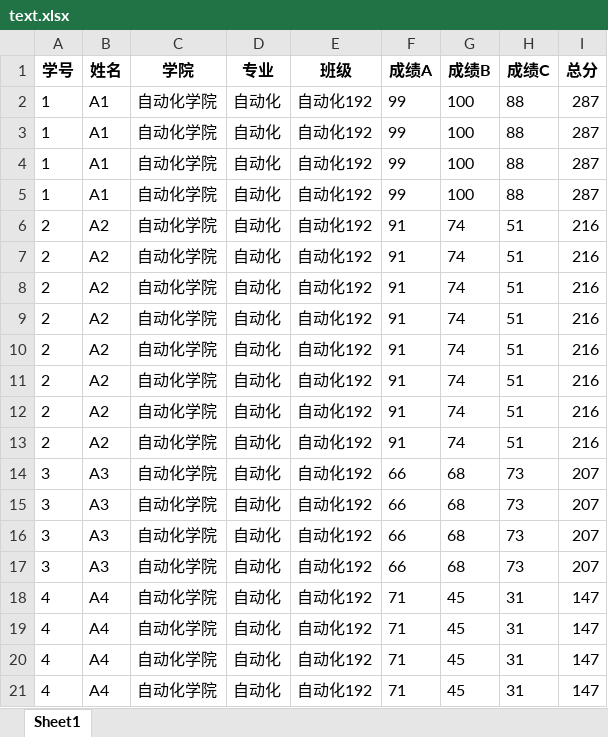
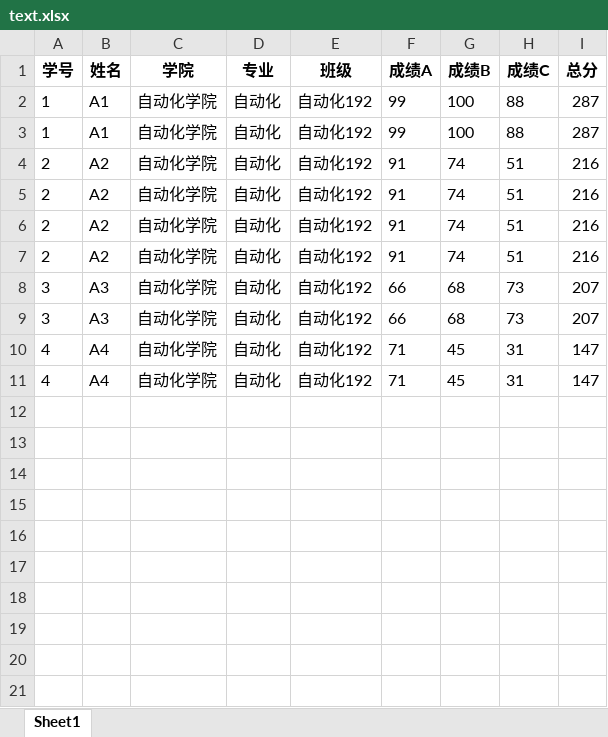
Before and after one commit to thenicewiki/PythonClass, an Excel workbook: python-stu/text.xlsx, sheet Sheet1, drawn as a sheet; values as stored, in another font and other column widths than the file's, no borders; the diff names each change by its address in the sheet, - before the commit and + after, or states it on an @@ line.

```diff
--- a/python-stu/text.xlsx (sheet Sheet1)
+++ b/python-stu/text.xlsx (sheet Sheet1)
-row 4: 1 | A1 | 自动化学院 | 自动化 | 自动化192 | 99 | 100 | 88 | 287
-row 5: 1 | A1 | 自动化学院 | 自动化 | 自动化192 | 99 | 100 | 88 | 287
-row 6: 2 | A2 | 自动化学院 | 自动化 | 自动化192 | 91 | 74 | 51 | 216
-row 7: 2 | A2 | 自动化学院 | 自动化 | 自动化192 | 91 | 74 | 51 | 216
-row 8: 2 | A2 | 自动化学院 | 自动化 | 自动化192 | 91 | 74 | 51 | 216
-row 9: 2 | A2 | 自动化学院 | 自动化 | 自动化192 | 91 | 74 | 51 | 216
-row 16: 3 | A3 | 自动化学院 | 自动化 | 自动化192 | 66 | 68 | 73 | 207
-row 17: 3 | A3 | 自动化学院 | 自动化 | 自动化192 | 66 | 68 | 73 | 207
-row 18: 4 | A4 | 自动化学院 | 自动化 | 自动化192 | 71 | 45 | 31 | 147
-row 19: 4 | A4 | 自动化学院 | 自动化 | 自动化192 | 71 | 45 | 31 | 147
```
Also changed, not shown: 36 other files.
